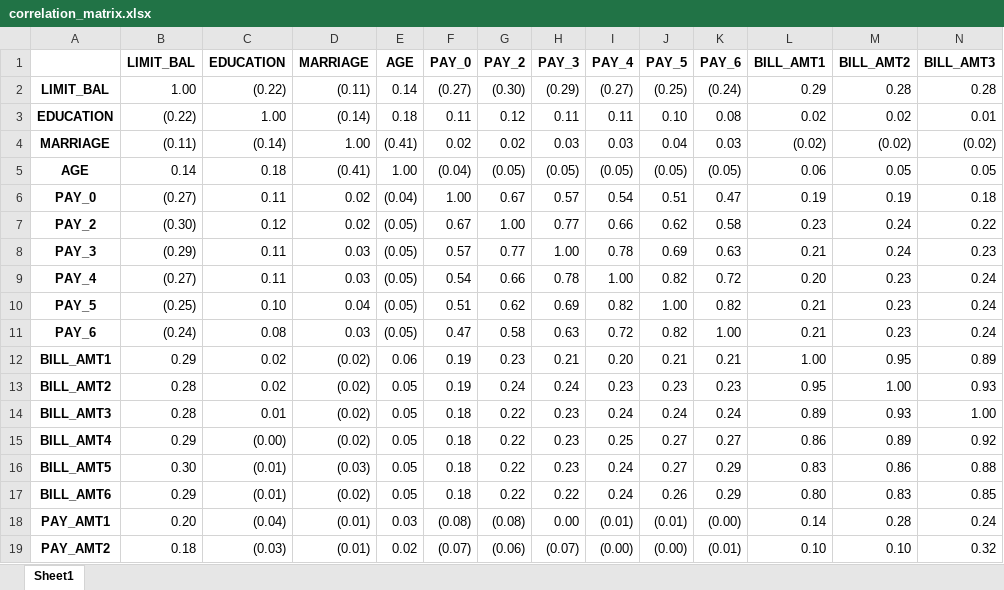
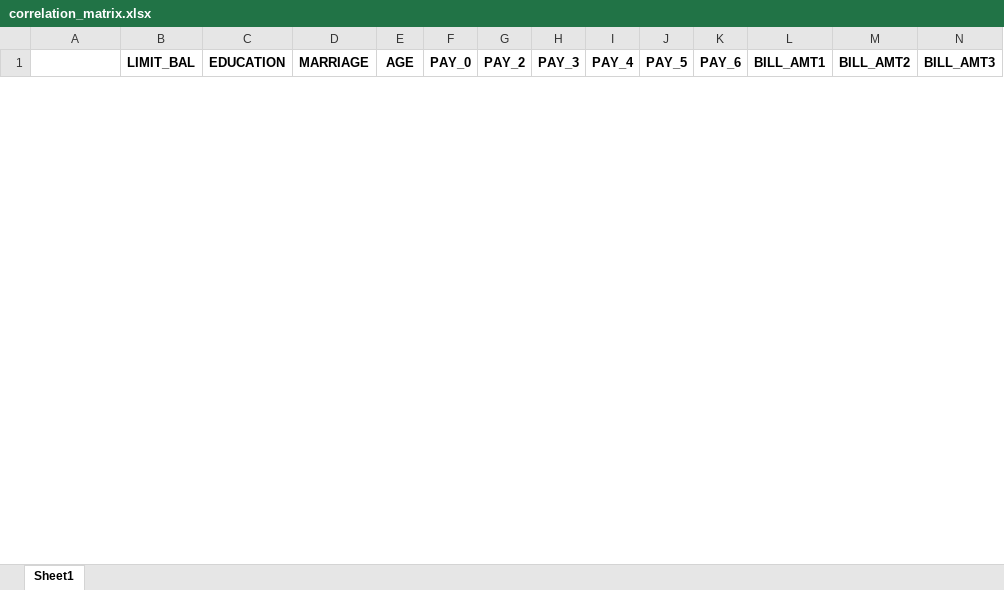
Before and after one commit to VillageZ/Undefeated-Payments, an Excel workbook: src/Graphs/correlation_matrix.xlsx, sheet Sheet1, drawn as a sheet; only a part is shown; values as stored, in another font and other column widths than the file's, no borders; conditional formats not drawn; removed rows and columns are numbered as before the commit, all else as after; rows hold the shown columns only; the diff covers the shown part only; the diff names each change by its address in the sheet, - before the commit and + after, or states it on an @@ line.

```diff
--- a/src/Graphs/correlation_matrix.xlsx (sheet Sheet1)
+++ b/src/Graphs/correlation_matrix.xlsx (sheet Sheet1)
-row 2: LIMIT_BAL | 1.00 | (0.22) | (0.11) | 0.14 | (0.27) | (0.30) | (0.29) | (0.27) | (0.25) | (0.24) | 0.29 | 0.28 | 0.28
-row 3: EDUCATION | (0.22) | 1.00 | (0.14) | 0.18 | 0.11 | 0.12 | 0.11 | 0.11 | 0.10 | 0.08 | 0.02 | 0.02 | 0.01
-row 4: MARRIAGE | (0.11) | (0.14) | 1.00 | (0.41) | 0.02 | 0.02 | 0.03 | 0.03 | 0.04 | 0.03 | (0.02) | (0.02) | (0.02)
-row 5: AGE | 0.14 | 0.18 | (0.41) | 1.00 | (0.04) | (0.05) | (0.05) | (0.05) | (0.05) | (0.05) | 0.06 | 0.05 | 0.05
-row 6: PAY_0 | (0.27) | 0.11 | 0.02 | (0.04) | 1.00 | 0.67 | 0.57 | 0.54 | 0.51 | 0.47 | 0.19 | 0.19 | 0.18
-row 7: PAY_2 | (0.30) | 0.12 | 0.02 | (0.05) | 0.67 | 1.00 | 0.77 | 0.66 | 0.62 | 0.58 | 0.23 | 0.24 | 0.22
-row 8: PAY_3 | (0.29) | 0.11 | 0.03 | (0.05) | 0.57 | 0.77 | 1.00 | 0.78 | 0.69 | 0.63 | 0.21 | 0.24 | 0.23
-row 9: PAY_4 | (0.27) | 0.11 | 0.03 | (0.05) | 0.54 | 0.66 | 0.78 | 1.00 | 0.82 | 0.72 | 0.20 | 0.23 | 0.24
-row 10: PAY_5 | (0.25) | 0.10 | 0.04 | (0.05) | 0.51 | 0.62 | 0.69 | 0.82 | 1.00 | 0.82 | 0.21 | 0.23 | 0.24
-row 11: PAY_6 | (0.24) | 0.08 | 0.03 | (0.05) | 0.47 | 0.58 | 0.63 | 0.72 | 0.82 | 1.00 | 0.21 | 0.23 | 0.24
-row 12: BILL_AMT1 | 0.29 | 0.02 | (0.02) | 0.06 | 0.19 | 0.23 | 0.21 | 0.20 | 0.21 | 0.21 | 1.00 | 0.95 | 0.89
-row 13: BILL_AMT2 | 0.28 | 0.02 | (0.02) | 0.05 | 0.19 | 0.24 | 0.24 | 0.23 | 0.23 | 0.23 | 0.95 | 1.00 | 0.93
-row 14: BILL_AMT3 | 0.28 | 0.01 | (0.02) | 0.05 | 0.18 | 0.22 | 0.23 | 0.24 | 0.24 | 0.24 | 0.89 | 0.93 | 1.00
-row 15: BILL_AMT4 | 0.29 | (0.00) | (0.02) | 0.05 | 0.18 | 0.22 | 0.23 | 0.25 | 0.27 | 0.27 | 0.86 | 0.89 | 0.92
-row 16: BILL_AMT5 | 0.30 | (0.01) | (0.03) | 0.05 | 0.18 | 0.22 | 0.23 | 0.24 | 0.27 | 0.29 | 0.83 | 0.86 | 0.88
-row 17: BILL_AMT6 | 0.29 | (0.01) | (0.02) | 0.05 | 0.18 | 0.22 | 0.22 | 0.24 | 0.26 | 0.29 | 0.80 | 0.83 | 0.85
-row 18: PAY_AMT1 | 0.20 | (0.04) | (0.01) | 0.03 | (0.08) | (0.08) | 0.00 | (0.01) | (0.01) | (0.00) | 0.14 | 0.28 | 0.24
-row 19: PAY_AMT2 | 0.18 | (0.03) | (0.01) | 0.02 | (0.07) | (0.06) | (0.07) | (0.00) | (0.00) | (0.01) | 0.10 | 0.10 | 0.32
```
Also changed, not shown: 23 added rows and 5 removed rows elsewhere in this sheet, src/Graphs/vif_values.xlsx, 17 other files.
